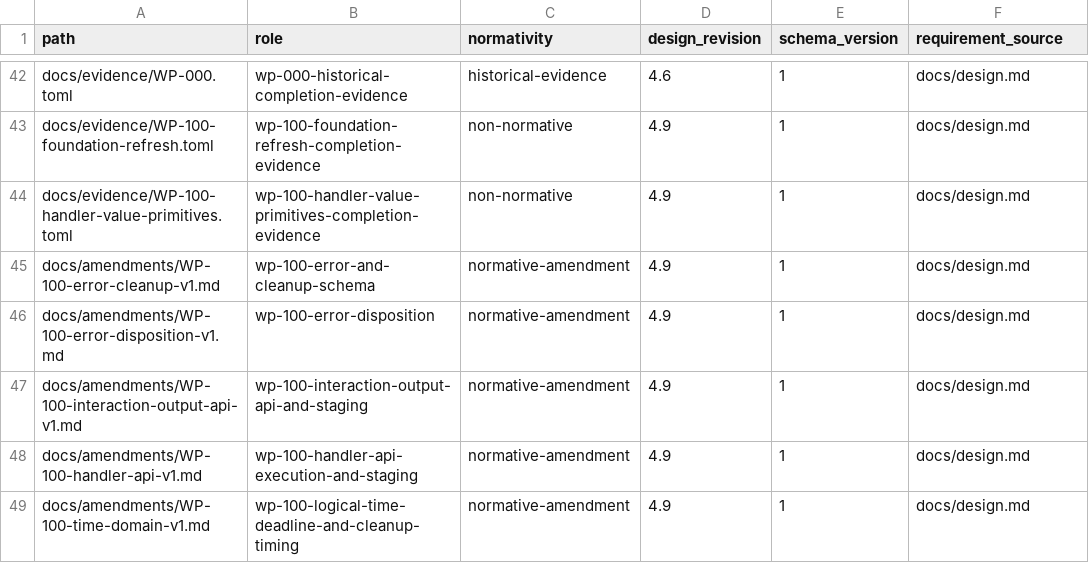
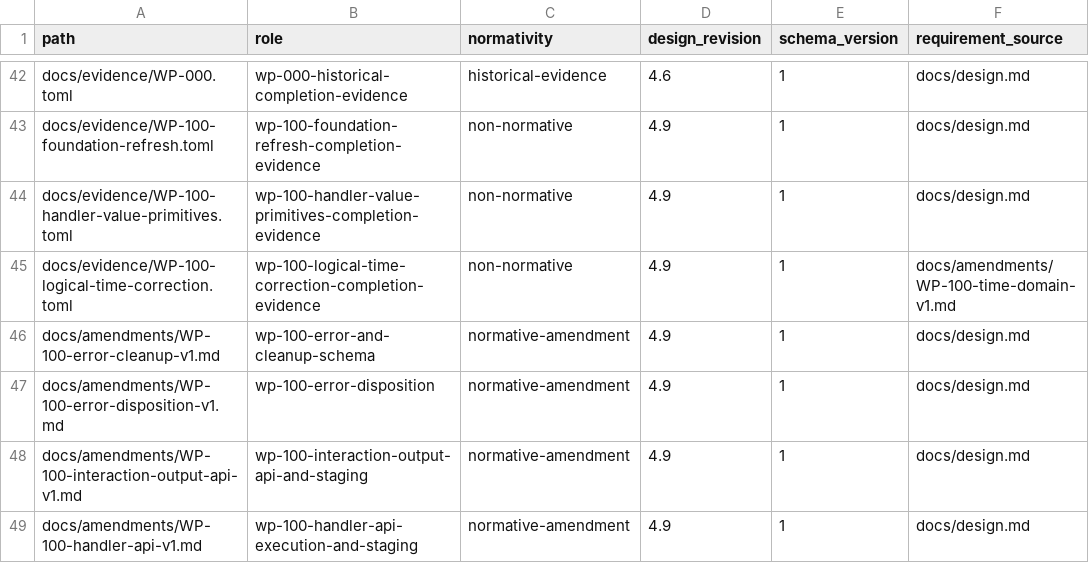
Before and after one commit to yushun1990/clinkz-wot, a CSV file: docs/artifacts.csv, drawn as a sheet; only a part is shown, gaps mark what is left out; the shorter side is filled out with more unchanged rows; the diff names each change by its address in the sheet, - before the commit and + after, or states it on an @@ line.

Commit message:
docs: record logical time completion

```diff
--- a/docs/artifacts.csv
+++ b/docs/artifacts.csv
+row 45: docs/evidence/WP-100-logical-time-correction.toml | wp-100-logical-time-correction-completion-evidence | non-normative | 4.9 | 1 | docs/amendments/WP-100-time-domain-v1.md
```
Also changed, not shown: 4 other files.
